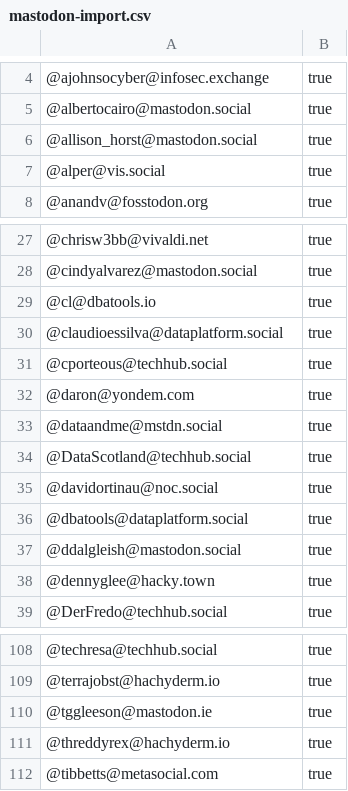
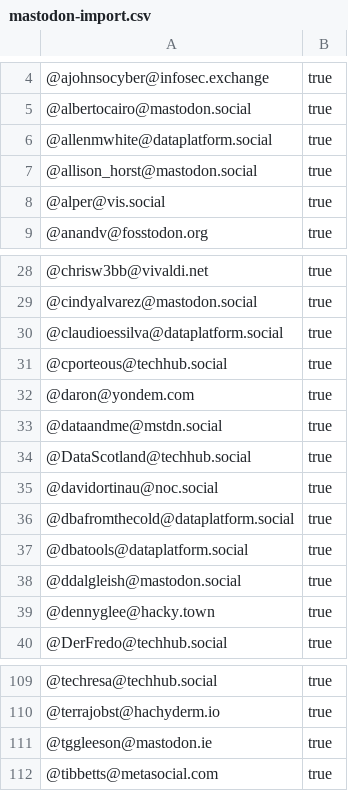
Before and after one commit to dataplat/mastodon, a CSV file: powerbi/mastodon-import.csv, drawn as a sheet; only a part is shown, gaps mark what is left out.

```diff
--- a/powerbi/mastodon-import.csv
+++ b/powerbi/mastodon-import.csv
@@ -5,2 +5,3 @@
 "@albertocairo@mastodon.social","true"
+"@allenmwhite@dataplatform.social","true"
 "@allison_horst@mastodon.social","true"
@@ -28,3 +29,2 @@
 "@cindyalvarez@mastodon.social","true"
-"@cl@dbatools.io","true"
 "@claudioessilva@dataplatform.social","true"
@@ -35,2 +35,3 @@
 "@davidortinau@noc.social","true"
+"@dbafromthecold@dataplatform.social","true"
 "@dbatools@dataplatform.social","true"
@@ -110,3 +111,2 @@
 "@tggleeson@mastodon.ie","true"
-"@threddyrex@hachyderm.io","true"
 "@tibbetts@metasocial.com","true"
```
Also changed, not shown: dataplat/mastodon-import.csv, dataplat/twitter-match-archive.csv, 3 other files.
